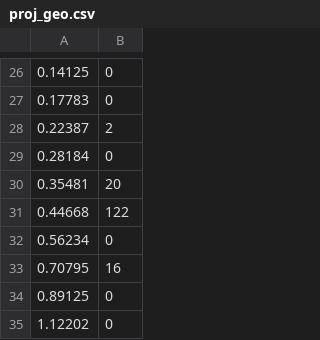
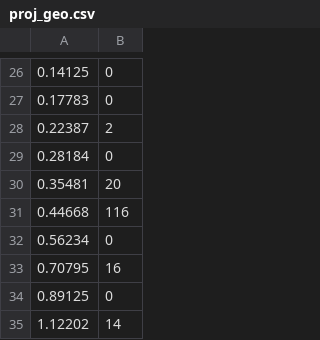
Before and after one commit to emoninet2/Anatinae, a CSV file: simulation/Anatinae_lib/main/layout/emSetup_MoM/proj_geo.csv, drawn as a sheet; only a part is shown, gaps mark what is left out.

```diff
--- a/simulation/Anatinae_lib/main/layout/emSetup_MoM/proj_geo.csv
+++ b/simulation/Anatinae_lib/main/layout/emSetup_MoM/proj_geo.csv
@@ -30,3 +30,3 @@
 0.35481,20
-0.44668,122
+0.44668,116
 0.56234,0
@@ -34,2 +34,2 @@
 0.89125,0
-1.12202,0
+1.12202,14
```
Also changed, not shown: 35 other files.
